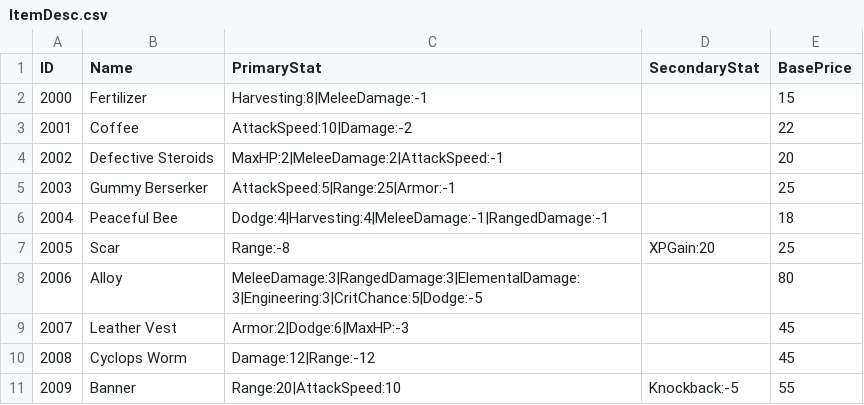
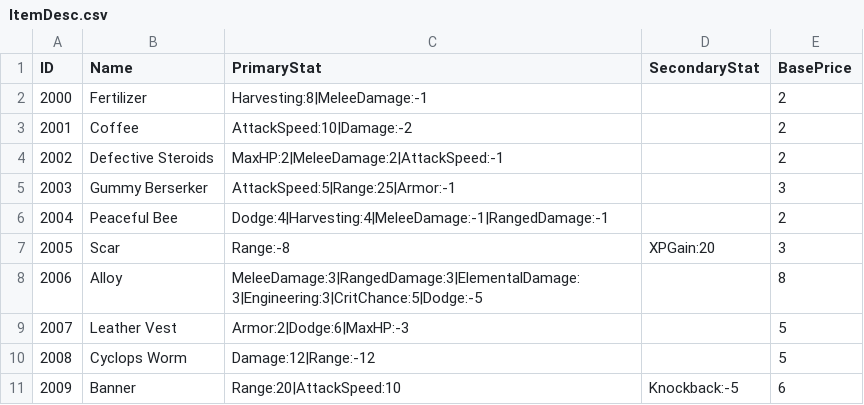
Before and after one commit to Movesky98/Brotato, a CSV file: Binary/Asset/CSV/Item/ItemDesc.csv, drawn as a sheet.

Commit message:
chore(data): 아이템·무기 가격을 1/10로 인하

```diff
--- a/Binary/Asset/CSV/Item/ItemDesc.csv
+++ b/Binary/Asset/CSV/Item/ItemDesc.csv
@@ -1,11 +1,11 @@
 ID,Name,PrimaryStat,SecondaryStat,BasePrice
-2000,Fertilizer,Harvesting:8|MeleeDamage:-1,,15
-2001,Coffee,AttackSpeed:10|Damage:-2,,22
-2002,Defective Steroids,MaxHP:2|MeleeDamage:2|AttackSpeed:-1,,20
-2003,Gummy Berserker,AttackSpeed:5|Range:25|Armor:-1,,25
-2004,Peaceful Bee,Dodge:4|Harvesting:4|MeleeDamage:-1|RangedDamage:-1,,18
-2005,Scar,Range:-8,XPGain:20,25
-2006,Alloy,MeleeDamage:3|RangedDamage:3|ElementalDamage:3|Engineering:3|CritChance:5|Dodge:-5,,80
-2007,Leather Vest,Armor:2|Dodge:6|MaxHP:-3,,45
-2008,Cyclops Worm,Damage:12|Range:-12,,45
-2009,Banner,Range:20|AttackSpeed:10,Knockback:-5,55
+2000,Fertilizer,Harvesting:8|MeleeDamage:-1,,2
+2001,Coffee,AttackSpeed:10|Damage:-2,,2
+2002,Defective Steroids,MaxHP:2|MeleeDamage:2|AttackSpeed:-1,,2
+2003,Gummy Berserker,AttackSpeed:5|Range:25|Armor:-1,,3
+2004,Peaceful Bee,Dodge:4|Harvesting:4|MeleeDamage:-1|RangedDamage:-1,,2
+2005,Scar,Range:-8,XPGain:20,3
+2006,Alloy,MeleeDamage:3|RangedDamage:3|ElementalDamage:3|Engineering:3|CritChance:5|Dodge:-5,,8
+2007,Leather Vest,Armor:2|Dodge:6|MaxHP:-3,,5
+2008,Cyclops Worm,Damage:12|Range:-12,,5
+2009,Banner,Range:20|AttackSpeed:10,Knockback:-5,6
```
Also changed, not shown: Binary/Asset/CSV/Weapon/WeaponDesc.csv.
